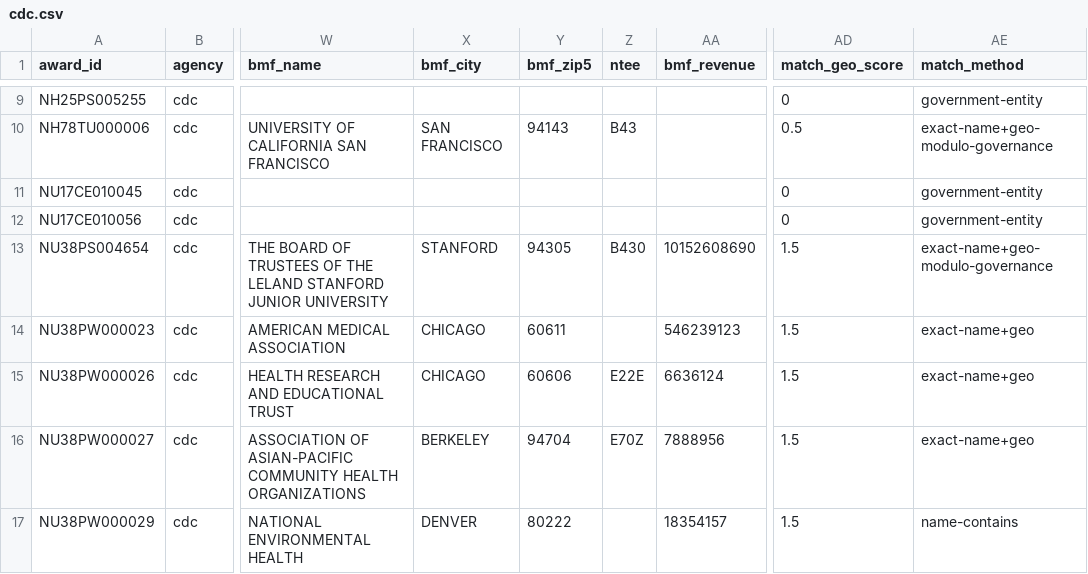
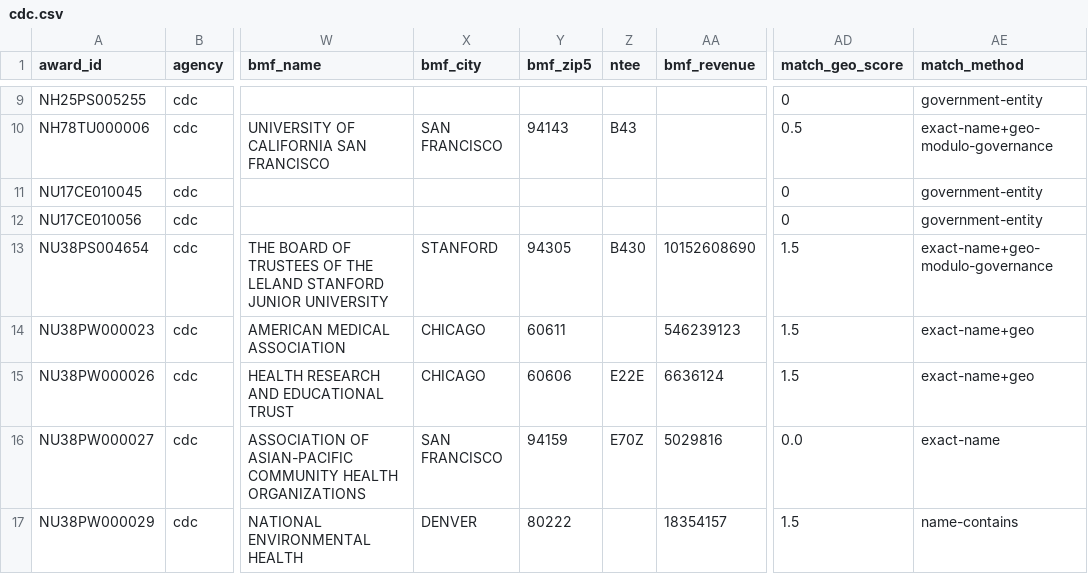
Before and after one commit to nathancrtr/grantee-resolver, a CSV file: data/resolved/cdc.csv, drawn as a sheet; only a part is shown, gaps mark what is left out; the diff covers the shown part only; the diff names each change by its address in the sheet, - before the commit and + after, or states it on an @@ line.

Commit message:
data: snapshot 2026-09-07

```diff
--- a/data/resolved/cdc.csv
+++ b/data/resolved/cdc.csv
-X16 (bmf_city): BERKELEY
+X16 (bmf_city): SAN FRANCISCO
-Y16 (bmf_zip5): 94704
+Y16 (bmf_zip5): 94159
-AA16 (bmf_revenue): 7888956
+AA16 (bmf_revenue): 5029816
-AD16 (match_geo_score): 1.5
+AD16 (match_geo_score): 0.0
-AE16 (match_method): exact-name+geo
+AE16 (match_method): exact-name
```
Also changed, not shown: 41 edited cells elsewhere in this file, 3 other files.
